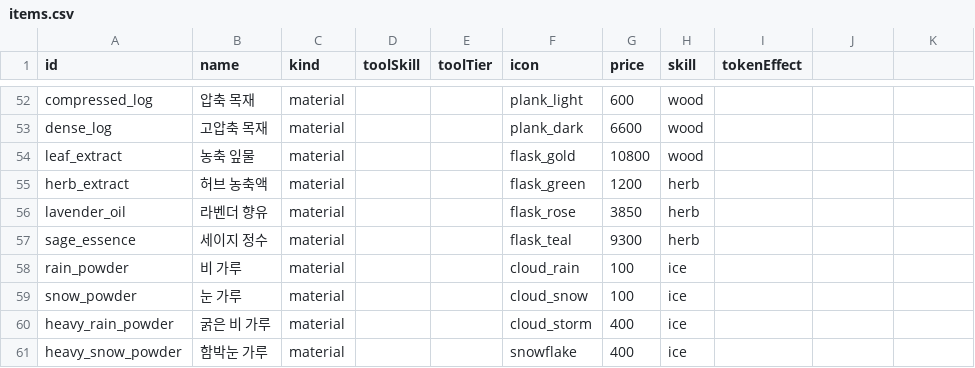
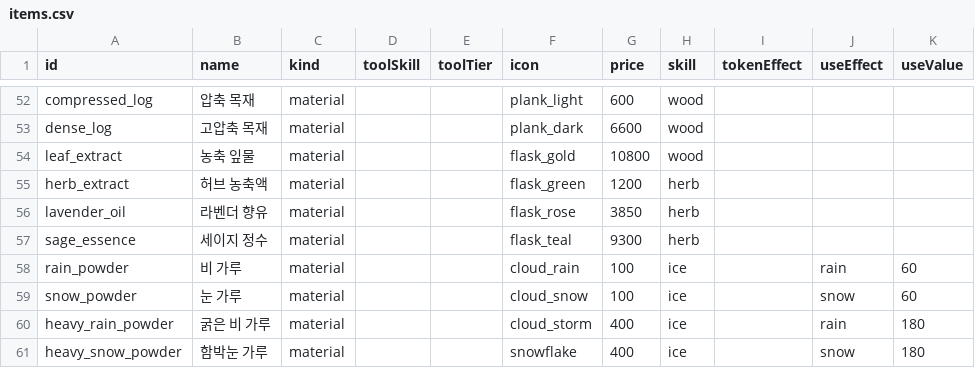
Before and after one commit to wwoosshh/nogada-rpg-server, a CSV file: packages/data/csv/items.csv, drawn as a sheet; only a part is shown, gaps mark what is left out; the diff names each change by its address in the sheet, - before the commit and + after, or states it on an @@ line.

```diff
--- a/packages/data/csv/items.csv
+++ b/packages/data/csv/items.csv
-J1: (empty)
+J1: useEffect
-K1: (empty)
+K1: useValue
-J58 (useEffect): (empty)
+J58 (useEffect): rain
-K58:K59 (useValue): (empty)
+K58:K59 (useValue): 60
-J59 (useEffect): (empty)
+J59 (useEffect): snow
-J60 (useEffect): (empty)
+J60 (useEffect): rain
-K60:K61 (useValue): (empty)
+K60:K61 (useValue): 180
-J61 (useEffect): (empty)
+J61 (useEffect): snow
```
Also changed, not shown: 36 other files.
